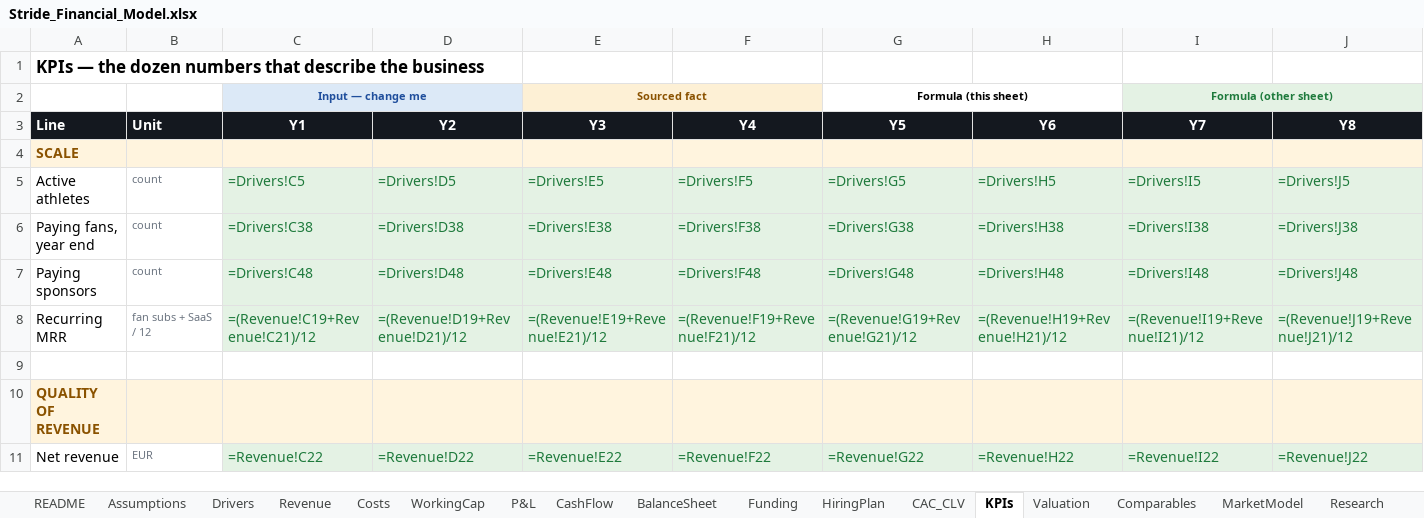
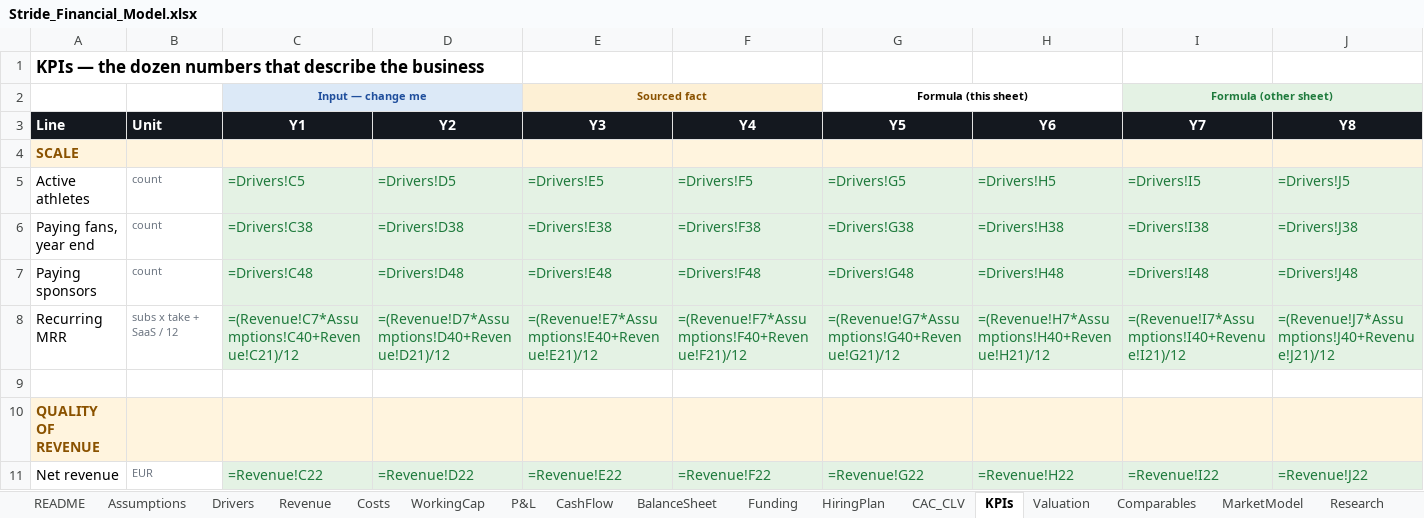
Before and after one commit to jadzoghaib/stride, an Excel workbook: business-plan/Stride_Financial_Model.xlsx, sheet KPIs, drawn as a sheet; only a part is shown; values as stored, in another font and other column widths than the file's, no borders; formulas without a stored value are shown as written; the diff covers the shown part only; the diff names each change by its address in the sheet, - before the commit and + after, or states it on an @@ line.

```diff
--- a/business-plan/Stride_Financial_Model.xlsx (sheet KPIs)
+++ b/business-plan/Stride_Financial_Model.xlsx (sheet KPIs)
-B8 (Unit): fan subs + SaaS / 12
+B8 (Unit): subs x take + SaaS / 12
-C8 (Y1): =(Revenue!C19+Revenue!C21)/12
+C8 (Y1): =(Revenue!C7*Assumptions!C40+Revenue!C21)/12
-D8 (Y2): =(Revenue!D19+Revenue!D21)/12
+D8 (Y2): =(Revenue!D7*Assumptions!D40+Revenue!D21)/12
-E8 (Y3): =(Revenue!E19+Revenue!E21)/12
+E8 (Y3): =(Revenue!E7*Assumptions!E40+Revenue!E21)/12
-F8 (Y4): =(Revenue!F19+Revenue!F21)/12
+F8 (Y4): =(Revenue!F7*Assumptions!F40+Revenue!F21)/12
-G8 (Y5): =(Revenue!G19+Revenue!G21)/12
+G8 (Y5): =(Revenue!G7*Assumptions!G40+Revenue!G21)/12
-H8 (Y6): =(Revenue!H19+Revenue!H21)/12
+H8 (Y6): =(Revenue!H7*Assumptions!H40+Revenue!H21)/12
-I8 (Y7): =(Revenue!I19+Revenue!I21)/12
+I8 (Y7): =(Revenue!I7*Assumptions!I40+Revenue!I21)/12
-J8 (Y8): =(Revenue!J19+Revenue!J21)/12
+J8 (Y8): =(Revenue!J7*Assumptions!J40+Revenue!J21)/12
```
Also changed, not shown: 2 edited cells elsewhere in this sheet, sheet CAC_CLV, 11 other files.
